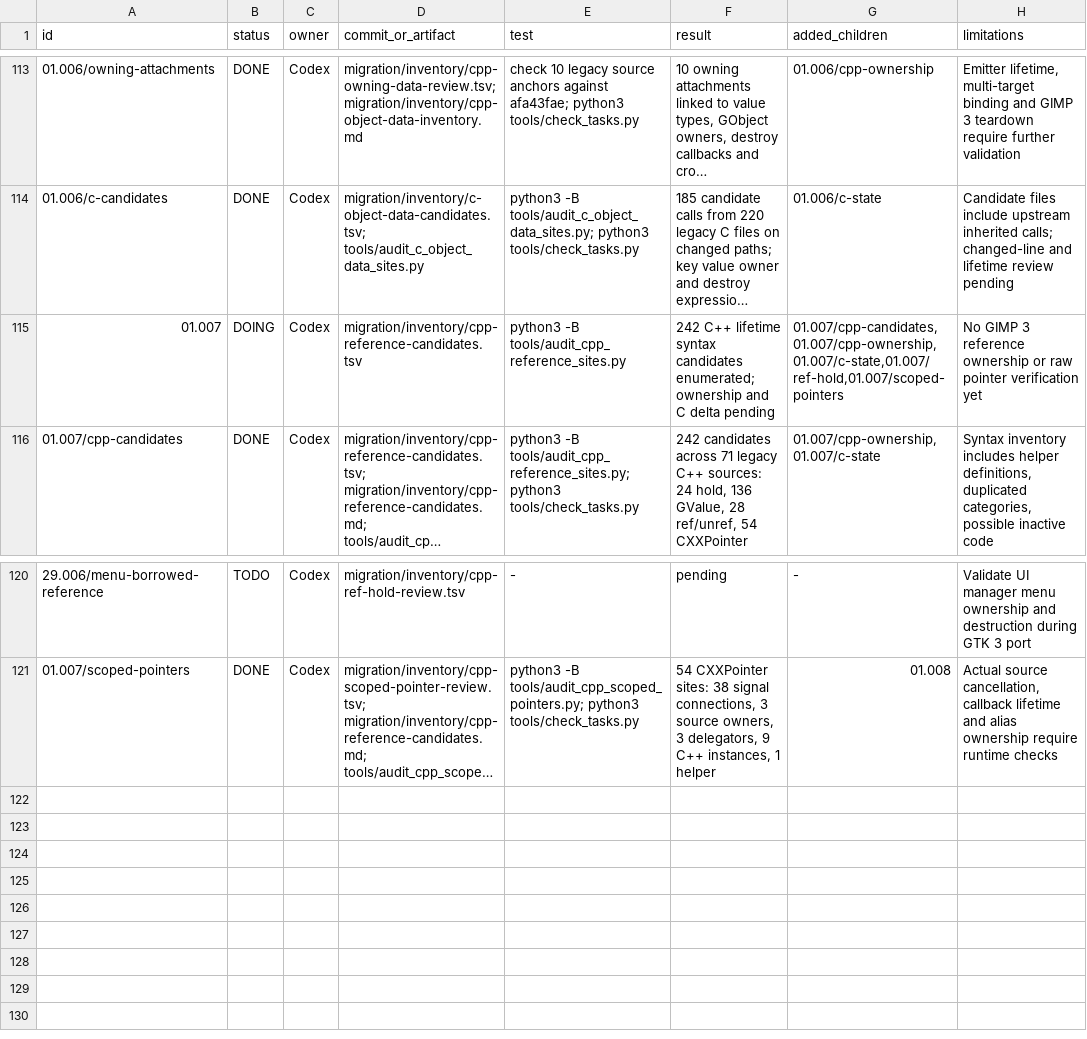
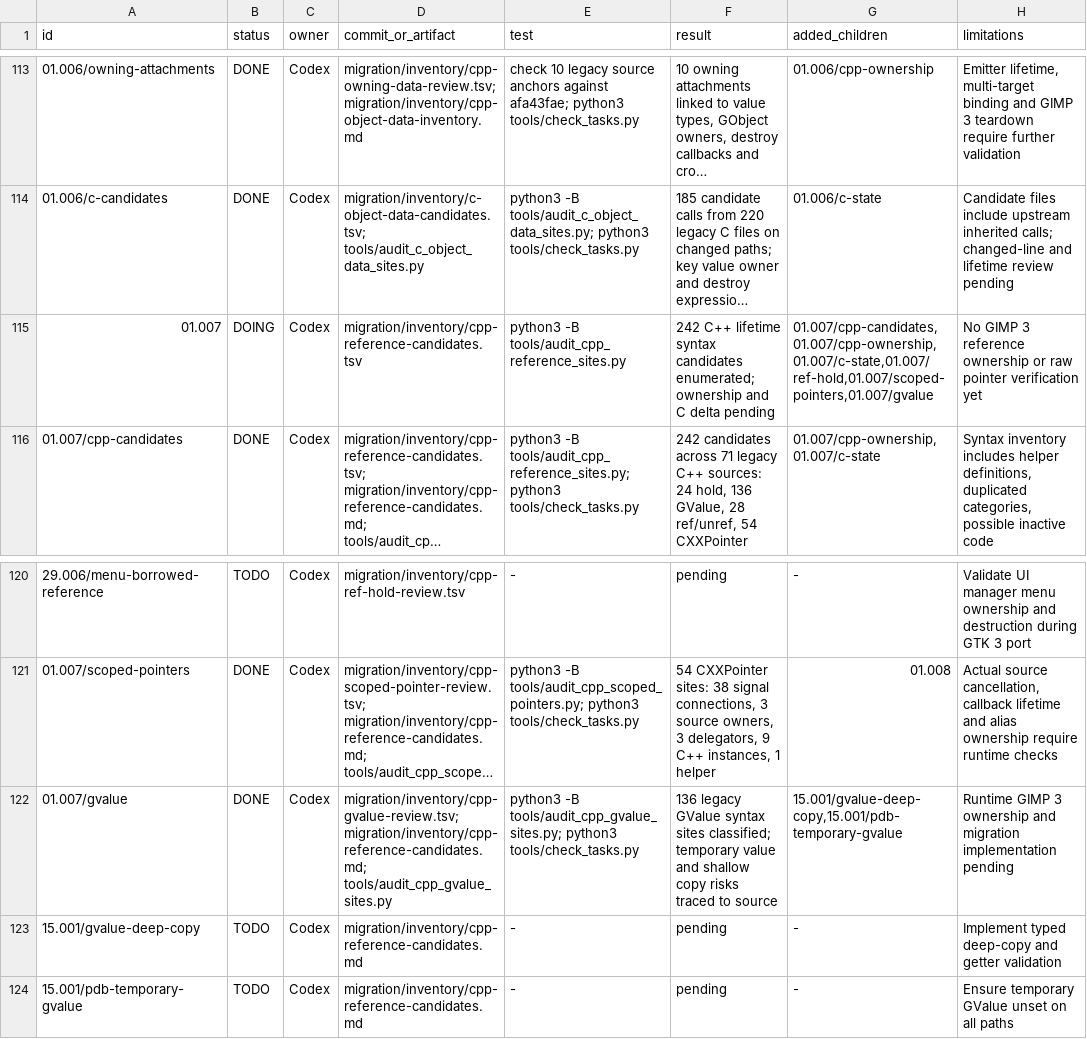
Before and after one commit to seagetch/gimp-painter, a TSV file: migration/progress.tsv, drawn as a sheet; only a part is shown, gaps mark what is left out; long unchanged cells end in …; the diff names each change by its address in the sheet, - before the commit and + after, or states it on an @@ line.

Commit message:
Classify legacy GValue ownership sites

```diff
--- a/migration/progress.tsv
+++ b/migration/progress.tsv
-G115 (added_children): 01.007/cpp-candidates,01.007/cpp-ownership,01.007/c-state,01.007/ref-hold,01.007/scoped-pointers
+G115 (added_children): 01.007/cpp-candidates,01.007/cpp-ownership,01.007/c-state,01.007/ref-hold,01.007/scoped-pointers,01.007/gvalue
+row 122: 01.007/gvalue | DONE | Codex | migration/inventory/cpp-gvalue-review.tsv; migration/inventory/cpp-reference-candidates.md; tools/audit_cpp_gvalue_sites.py | python3 -B tools/audit_cpp_gvalue_sites.py; python3 tools/check_tasks.py | 136 legacy GValue syntax sites classified; temporary value and shallow copy risks traced to source | 15.001/gvalue-deep-copy,15.001/pdb-temporary-gvalue | Runtime GIMP 3 ownership and migration implementation pending
+row 123: 15.001/gvalue-deep-copy | TODO | Codex | migration/inventory/cpp-reference-candidates.md | - | pending | - | Implement typed deep-copy and getter validation
+row 124: 15.001/pdb-temporary-gvalue | TODO | Codex | migration/inventory/cpp-reference-candidates.md | - | pending | - | Ensure temporary GValue unset on all paths
```
Also changed, not shown: 4 other files.
